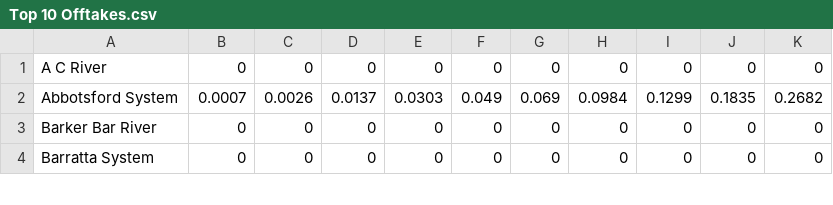
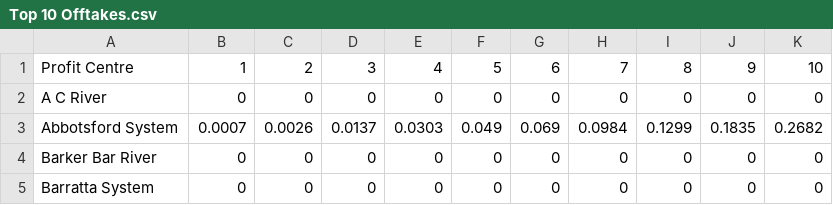
Before and after one commit to TheRobWoodgate/DataAnalysis, a CSV file: Top 10 Offtakes.csv, drawn as a sheet; only a part is shown.

Commit message:
Update Top 10 Offtakes.csv

```diff
--- a/Top 10 Offtakes.csv
+++ b/Top 10 Offtakes.csv
@@ -1 +1,2 @@
+Profit Centre, 1,2,3,4,5,6,7,8,9,10
 A C River,0,0,0,0,0,0,0,0,0,0
```
